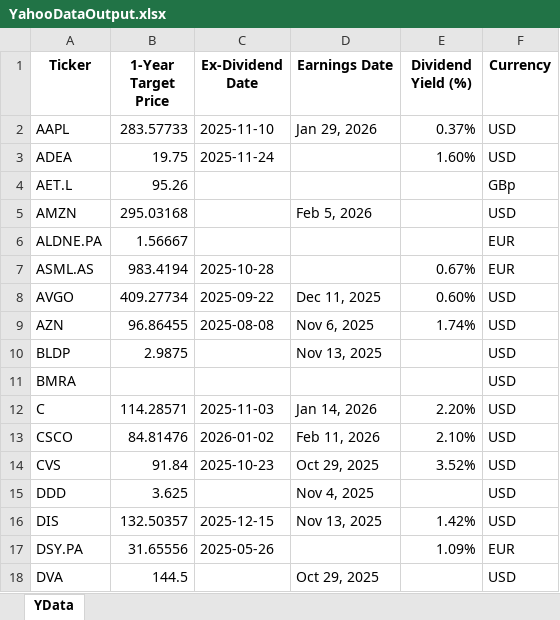
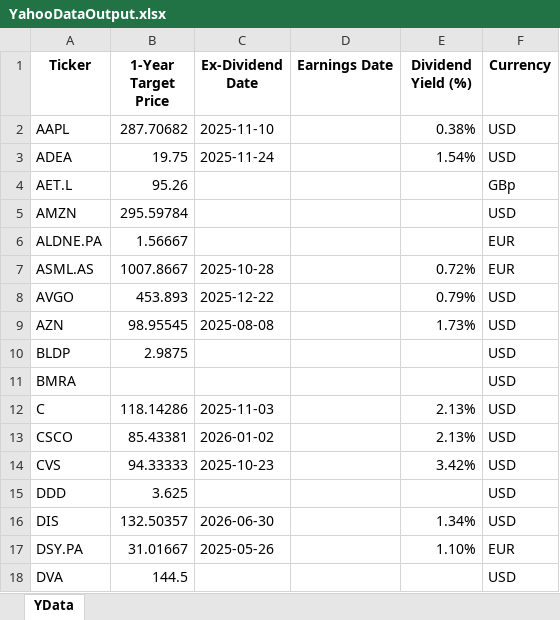
Before and after one commit to KostaDY/NikyClean, an Excel workbook: YahooDataOutput.xlsx, sheet YData, drawn as a sheet; only a part is shown; values as stored, in another font and other column widths than the file's, no borders; the diff covers the shown part only; the diff names each change by its address in the sheet, - before the commit and + after, or states it on an @@ line.

```diff
--- a/YahooDataOutput.xlsx (sheet YData)
+++ b/YahooDataOutput.xlsx (sheet YData)
-B2 (1-Year Target Price): 283.57733
+B2 (1-Year Target Price): 287.70682
-D2 (Earnings Date): Jan 29, 2026
+D2 (Earnings Date): (empty)
-E2 (Dividend Yield (%)): 0.37%
+E2 (Dividend Yield (%)): 0.38%
-E3 (Dividend Yield (%)): 1.60%
+E3 (Dividend Yield (%)): 1.54%
-B5 (1-Year Target Price): 295.03168
+B5 (1-Year Target Price): 295.59784
-D5 (Earnings Date): Feb 5, 2026
+D5 (Earnings Date): (empty)
-B7 (1-Year Target Price): 983.4194
+B7 (1-Year Target Price): 1007.8667
-E7 (Dividend Yield (%)): 0.67%
+E7 (Dividend Yield (%)): 0.72%
-B8 (1-Year Target Price): 409.27734
+B8 (1-Year Target Price): 453.893
-C8 (Ex-Dividend Date): 2025-09-22
+C8 (Ex-Dividend Date): 2025-12-22
-D8 (Earnings Date): Dec 11, 2025
+D8 (Earnings Date): (empty)
-E8 (Dividend Yield (%)): 0.60%
+E8 (Dividend Yield (%)): 0.79%
-B9 (1-Year Target Price): 96.86455
+B9 (1-Year Target Price): 98.95545
-D9 (Earnings Date): Nov 6, 2025
+D9 (Earnings Date): (empty)
-E9 (Dividend Yield (%)): 1.74%
+E9 (Dividend Yield (%)): 1.73%
-D10 (Earnings Date): Nov 13, 2025
+D10 (Earnings Date): (empty)
-B12 (1-Year Target Price): 114.28571
+B12 (1-Year Target Price): 118.14286
-D12 (Earnings Date): Jan 14, 2026
+D12 (Earnings Date): (empty)
-E12 (Dividend Yield (%)): 2.20%
+E12 (Dividend Yield (%)): 2.13%
-B13 (1-Year Target Price): 84.81476
+B13 (1-Year Target Price): 85.43381
-D13 (Earnings Date): Feb 11, 2026
+D13 (Earnings Date): (empty)
-E13 (Dividend Yield (%)): 2.10%
+E13 (Dividend Yield (%)): 2.13%
-B14 (1-Year Target Price): 91.84
+B14 (1-Year Target Price): 94.33333
-D14 (Earnings Date): Oct 29, 2025
+D14 (Earnings Date): (empty)
-E14 (Dividend Yield (%)): 3.52%
+E14 (Dividend Yield (%)): 3.42%
-D15 (Earnings Date): Nov 4, 2025
+D15 (Earnings Date): (empty)
-C16 (Ex-Dividend Date): 2025-12-15
+C16 (Ex-Dividend Date): 2026-06-30
-D16 (Earnings Date): Nov 13, 2025
+D16 (Earnings Date): (empty)
-E16 (Dividend Yield (%)): 1.42%
+E16 (Dividend Yield (%)): 1.34%
-B17 (1-Year Target Price): 31.65556
+B17 (1-Year Target Price): 31.01667
-E17 (Dividend Yield (%)): 1.09%
+E17 (Dividend Yield (%)): 1.10%
-D18 (Earnings Date): Oct 29, 2025
+D18 (Earnings Date): (empty)
```
Also changed, not shown: 101 edited cells elsewhere in this sheet, MEDY.xlsx, 1 other file.
